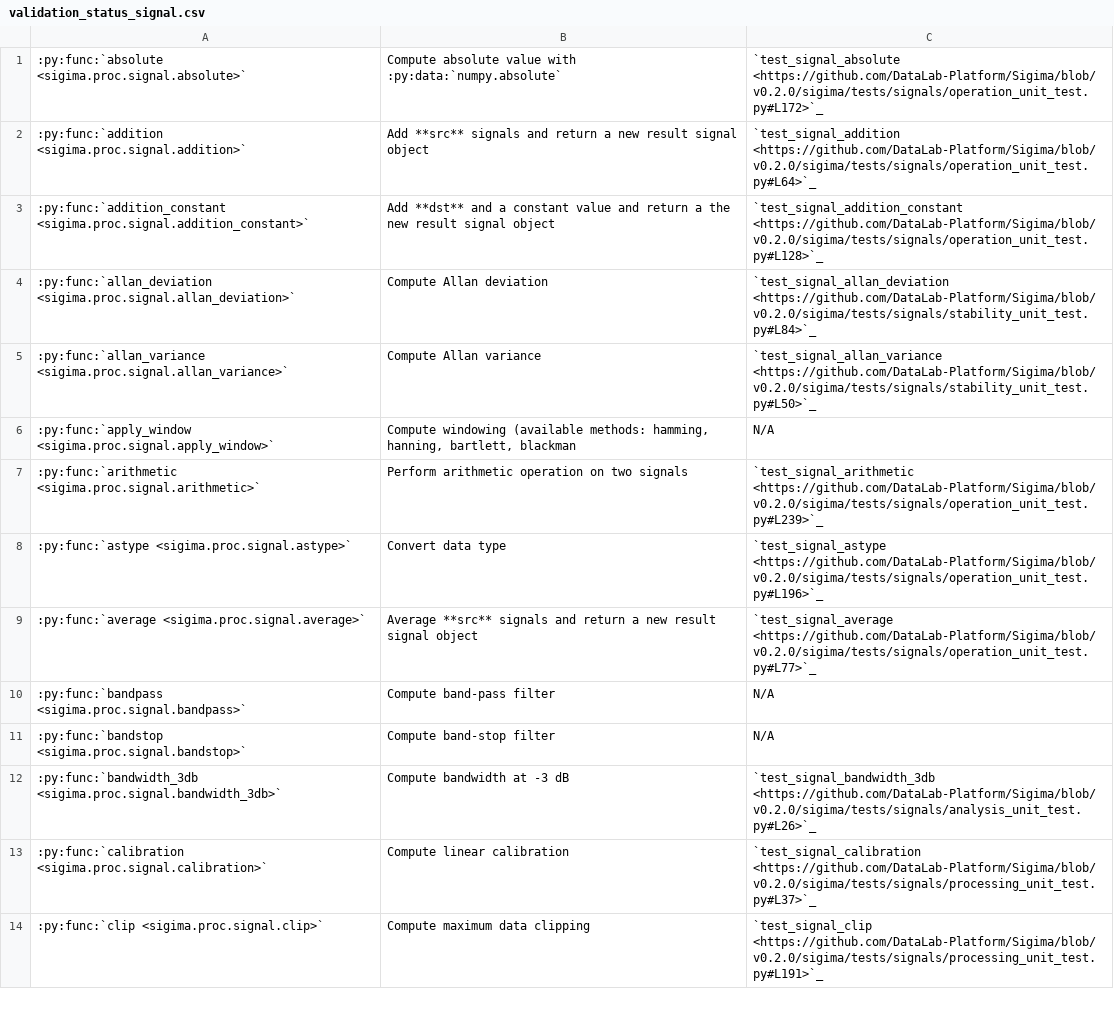
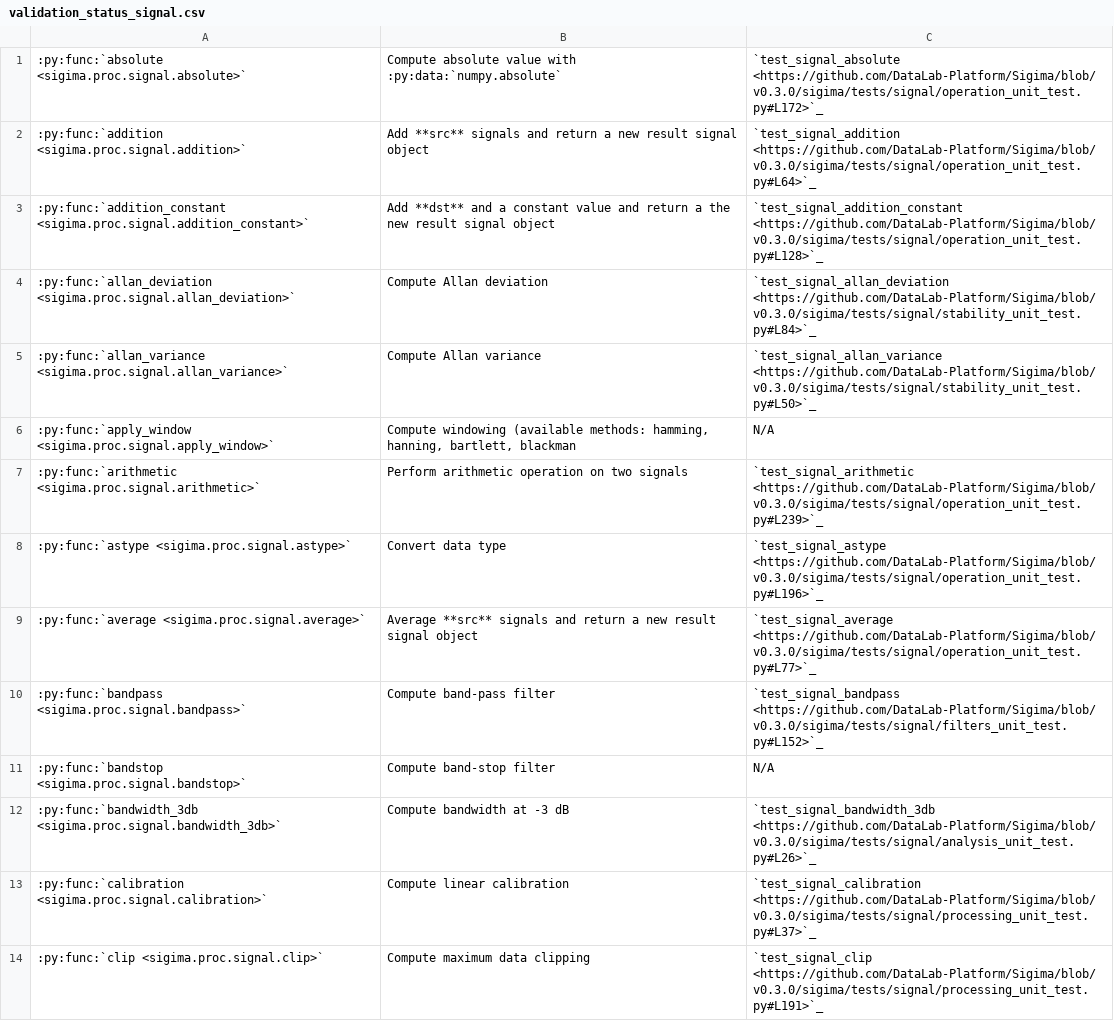
Before and after one commit to DataLab-Platform/DataLab, a CSV file: doc/validation_status_signal.csv, drawn as a sheet; only a part is shown; the diff covers the shown part only.

Commit message:
Refactor update_validation_status.py validation stats to Sigima

```diff
--- a/doc/validation_status_signal.csv
+++ b/doc/validation_status_signal.csv
@@ -1,14 +1,14 @@
-:py:func:`absolute <sigima.proc.signal.absolute>`,Compute absolute value with :py:data:`numpy.absolute`,`test_signal_absolute <https://github.com/DataLab-Platform/Sigima/blob/v0.2.0/sigima/tests/signals/operation_unit_test.py#L172>`_
-:py:func:`addition <sigima.proc.signal.addition>`,Add **src** signals and return a new result signal object,`test_signal_addition <https://github.com/DataLab-Platform/Sigima/blob/v0.2.0/sigima/tests/signals/operation_unit_test.py#L64>`_
-:py:func:`addition_constant <sigima.proc.signal.addition_constant>`,Add **dst** and a constant value and return a the new result signal object,`test_signal_addition_constant <https://github.com/DataLab-Platform/Sigima/blob/v0.2.0/sigima/tests/signals/operation_unit_test.py#L128>`_
-:py:func:`allan_deviation <sigima.proc.signal.allan_deviation>`,Compute Allan deviation ,`test_signal_allan_deviation <https://github.com/DataLab-Platform/Sigima/blob/v0.2.0/sigima/tests/signals/stability_unit_test.py#L84>`_
-:py:func:`allan_variance <sigima.proc.signal.allan_variance>`,Compute Allan variance ,`test_signal_allan_variance <https://github.com/DataLab-Platform/Sigima/blob/v0.2.0/sigima/tests/signals/stability_unit_test.py#L50>`_
+:py:func:`absolute <sigima.proc.signal.absolute>`,Compute absolute value with :py:data:`numpy.absolute`,`test_signal_absolute <https://github.com/DataLab-Platform/Sigima/blob/v0.3.0/sigima/tests/signal/operation_unit_test.py#L172>`_
+:py:func:`addition <sigima.proc.signal.addition>`,Add **src** signals and return a new result signal object,`test_signal_addition <https://github.com/DataLab-Platform/Sigima/blob/v0.3.0/sigima/tests/signal/operation_unit_test.py#L64>`_
+:py:func:`addition_constant <sigima.proc.signal.addition_constant>`,Add **dst** and a constant value and return a the new result signal object,`test_signal_addition_constant <https://github.com/DataLab-Platform/Sigima/blob/v0.3.0/sigima/tests/signal/operation_unit_test.py#L128>`_
+:py:func:`allan_deviation <sigima.proc.signal.allan_deviation>`,Compute Allan deviation ,`test_signal_allan_deviation <https://github.com/DataLab-Platform/Sigima/blob/v0.3.0/sigima/tests/signal/stability_unit_test.py#L84>`_
+:py:func:`allan_variance <sigima.proc.signal.allan_variance>`,Compute Allan variance ,`test_signal_allan_variance <https://github.com/DataLab-Platform/Sigima/blob/v0.3.0/sigima/tests/signal/stability_unit_test.py#L50>`_
 :py:func:`apply_window <sigima.proc.signal.apply_window>`,"Compute windowing (available methods: hamming, hanning, bartlett, blackman",N/A
-:py:func:`arithmetic <sigima.proc.signal.arithmetic>`,Perform arithmetic operation on two signals,`test_signal_arithmetic <https://github.com/DataLab-Platform/Sigima/blob/v0.2.0/sigima/tests/signals/operation_unit_test.py#L239>`_
-:py:func:`astype <sigima.proc.signal.astype>`,Convert data type,`test_signal_astype <https://github.com/DataLab-Platform/Sigima/blob/v0.2.0/sigima/tests/signals/operation_unit_test.py#L196>`_
-:py:func:`average <sigima.proc.signal.average>`,Average **src** signals and return a new result signal object,`test_signal_average <https://github.com/DataLab-Platform/Sigima/blob/v0.2.0/sigima/tests/signals/operation_unit_test.py#L77>`_
-:py:func:`bandpass <sigima.proc.signal.bandpass>`,Compute band-pass filter,N/A
+:py:func:`arithmetic <sigima.proc.signal.arithmetic>`,Perform arithmetic operation on two signals,`test_signal_arithmetic <https://github.com/DataLab-Platform/Sigima/blob/v0.3.0/sigima/tests/signal/operation_unit_test.py#L239>`_
+:py:func:`astype <sigima.proc.signal.astype>`,Convert data type,`test_signal_astype <https://github.com/DataLab-Platform/Sigima/blob/v0.3.0/sigima/tests/signal/operation_unit_test.py#L196>`_
+:py:func:`average <sigima.proc.signal.average>`,Average **src** signals and return a new result signal object,`test_signal_average <https://github.com/DataLab-Platform/Sigima/blob/v0.3.0/sigima/tests/signal/operation_unit_test.py#L77>`_
+:py:func:`bandpass <sigima.proc.signal.bandpass>`,Compute band-pass filter,`test_signal_bandpass <https://github.com/DataLab-Platform/Sigima/blob/v0.3.0/sigima/tests/signal/filters_unit_test.py#L152>`_
 :py:func:`bandstop <sigima.proc.signal.bandstop>`,Compute band-stop filter,N/A
-:py:func:`bandwidth_3db <sigima.proc.signal.bandwidth_3db>`,Compute bandwidth at -3 dB ,`test_signal_bandwidth_3db <https://github.com/DataLab-Platform/Sigima/blob/v0.2.0/sigima/tests/signals/analysis_unit_test.py#L26>`_
-:py:func:`calibration <sigima.proc.signal.calibration>`,Compute linear calibration,`test_signal_calibration <https://github.com/DataLab-Platform/Sigima/blob/v0.2.0/sigima/tests/signals/processing_unit_test.py#L37>`_
-:py:func:`clip <sigima.proc.signal.clip>`,Compute maximum data clipping,`test_signal_clip <https://github.com/DataLab-Platform/Sigima/blob/v0.2.0/sigima/tests/signals/processing_unit_test.py#L191>`_
+:py:func:`bandwidth_3db <sigima.proc.signal.bandwidth_3db>`,Compute bandwidth at -3 dB ,`test_signal_bandwidth_3db <https://github.com/DataLab-Platform/Sigima/blob/v0.3.0/sigima/tests/signal/analysis_unit_test.py#L26>`_
+:py:func:`calibration <sigima.proc.signal.calibration>`,Compute linear calibration,`test_signal_calibration <https://github.com/DataLab-Platform/Sigima/blob/v0.3.0/sigima/tests/signal/processing_unit_test.py#L37>`_
+:py:func:`clip <sigima.proc.signal.clip>`,Compute maximum data clipping,`test_signal_clip <https://github.com/DataLab-Platform/Sigima/blob/v0.3.0/sigima/tests/signal/processing_unit_test.py#L191>`_
```
Also changed, not shown: 47 edited cells elsewhere in this file, doc/validation_status_image.csv, 2 other files.
